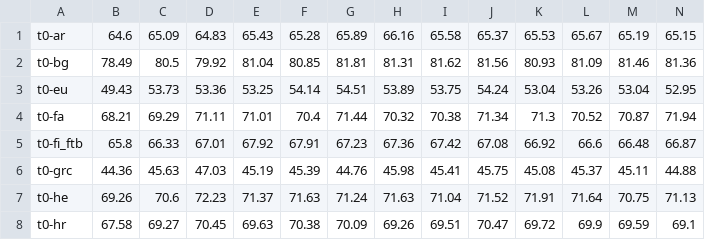
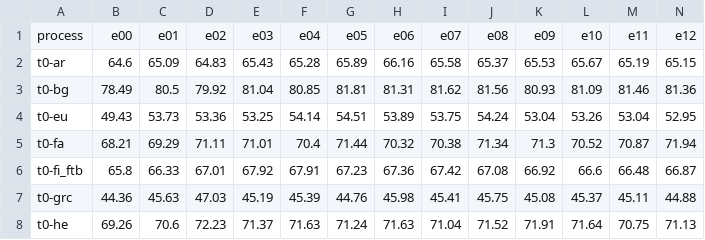
Before and after one commit to ysmiraak/darc, a CSV file: thesis/data/las.csv, drawn as a sheet; only a part is shown; the shorter side is filled out with more unchanged rows; rows hold the shown columns only; the diff names each change by its address in the sheet, - before the commit and + after, or states it on an @@ line.

```diff
--- a/thesis/data/las.csv
+++ b/thesis/data/las.csv
+row 1: process | e00 | e01 | e02 | e03 | e04 | e05 | e06 | e07 | e08 | e09 | e10 | e11 | e12
```
Also changed, not shown: thesis/data/uas.csv.
